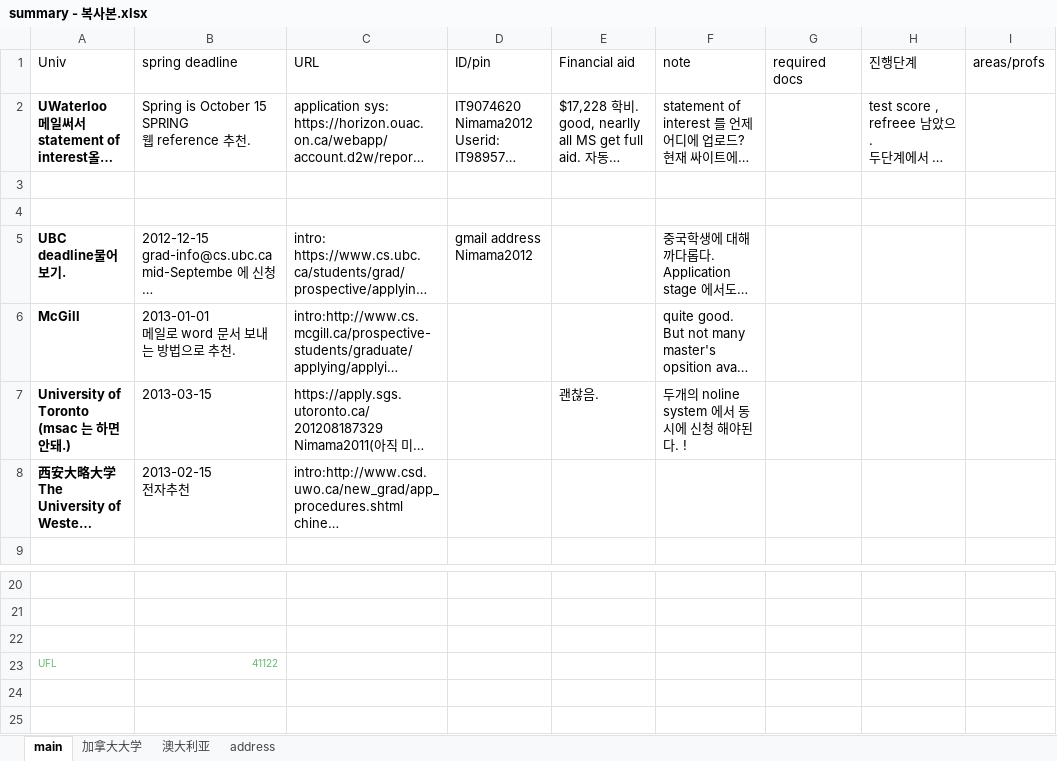
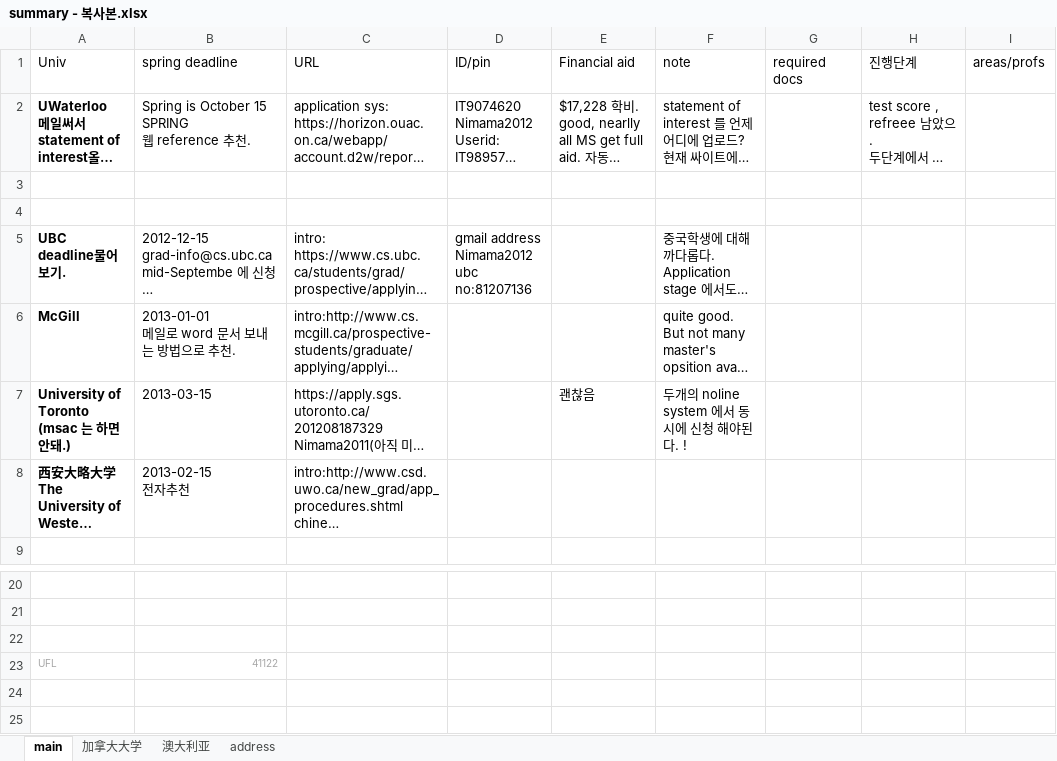
Before and after one commit to WangDequan/kimamerica, an Excel workbook: summary - 복사본.xlsx, sheet main, drawn as a sheet; only a part is shown, gaps mark what is left out; long unchanged cells end in …; values as stored, in another font and other column widths than the file's, no borders; ↵ is a line break in a cell; the diff names each change by its address in the sheet, - before the commit and + after, or states it on an @@ line.

```diff
--- a/summary - 복사본.xlsx (sheet main)
+++ b/summary - 복사본.xlsx (sheet main)
-D5 (ID/pin): gmail address ↵ Nimama2012
+D5 (ID/pin): gmail address ↵ Nimama2012 ↵ ubc no:81207136
-E7 (Financial aid): 괜찮음.
+E7 (Financial aid): 괜찮음
-A23:B23 text colour: #63B96C
+A23:B23 text colour: #A6A6A6
```
Also changed, not shown: sheet address, 4 other files.
